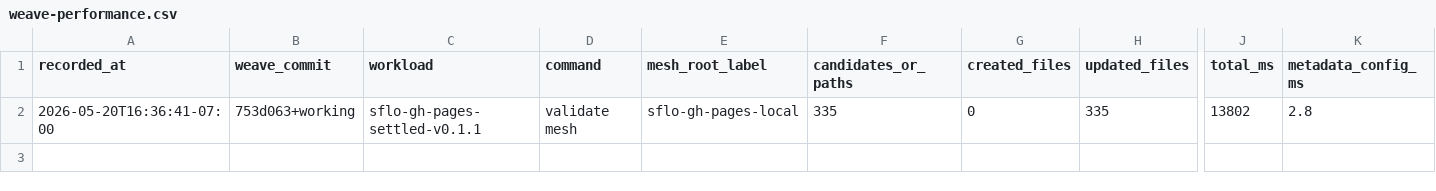
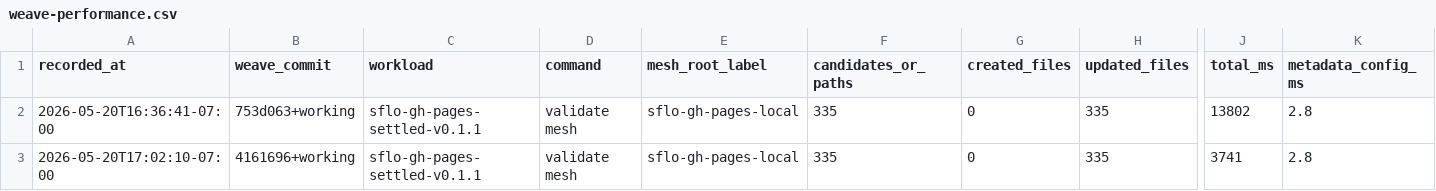
Before and after one commit to semantic-flow/weave-dev-archive, a CSV file: timings/weave-performance.csv, drawn as a sheet; only a part is shown, gaps mark what is left out; rows hold the shown columns only; the diff names each change by its address in the sheet, - before the commit and + after, or states it on an @@ line.

Commit message:
Record Weave performance cache results
- mark read and candidate cache work complete in the performance task
- record SFLO validate mesh timing after cache implementation
- note loop planning as the next dominant validation phase

```diff
--- a/timings/weave-performance.csv
+++ b/timings/weave-performance.csv
+row 3: 2026-05-20T17:02:10-07:00 | 4161696+working | sflo-gh-pages-settled-v0.1.1 | validate mesh | sflo-gh-pages-local | 335 | 0 | 335 | 3741 | 2.8
```
Also changed, not shown: 2 other files.
